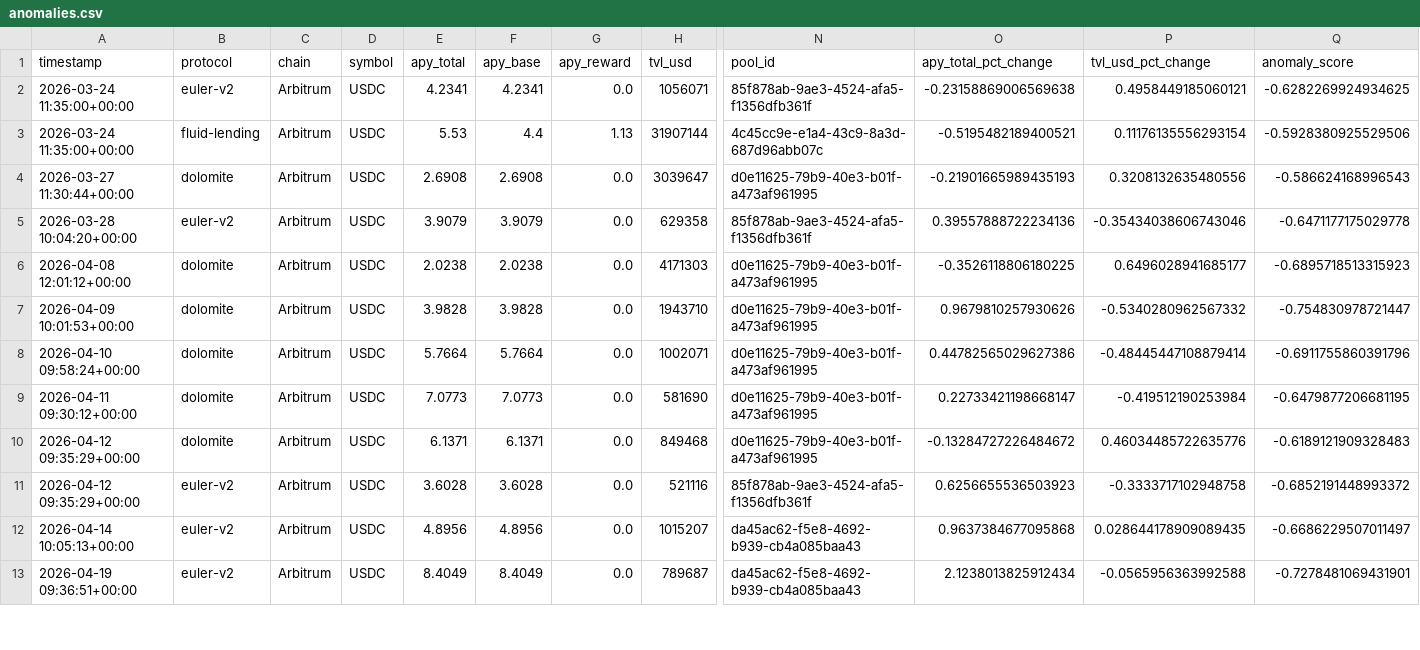
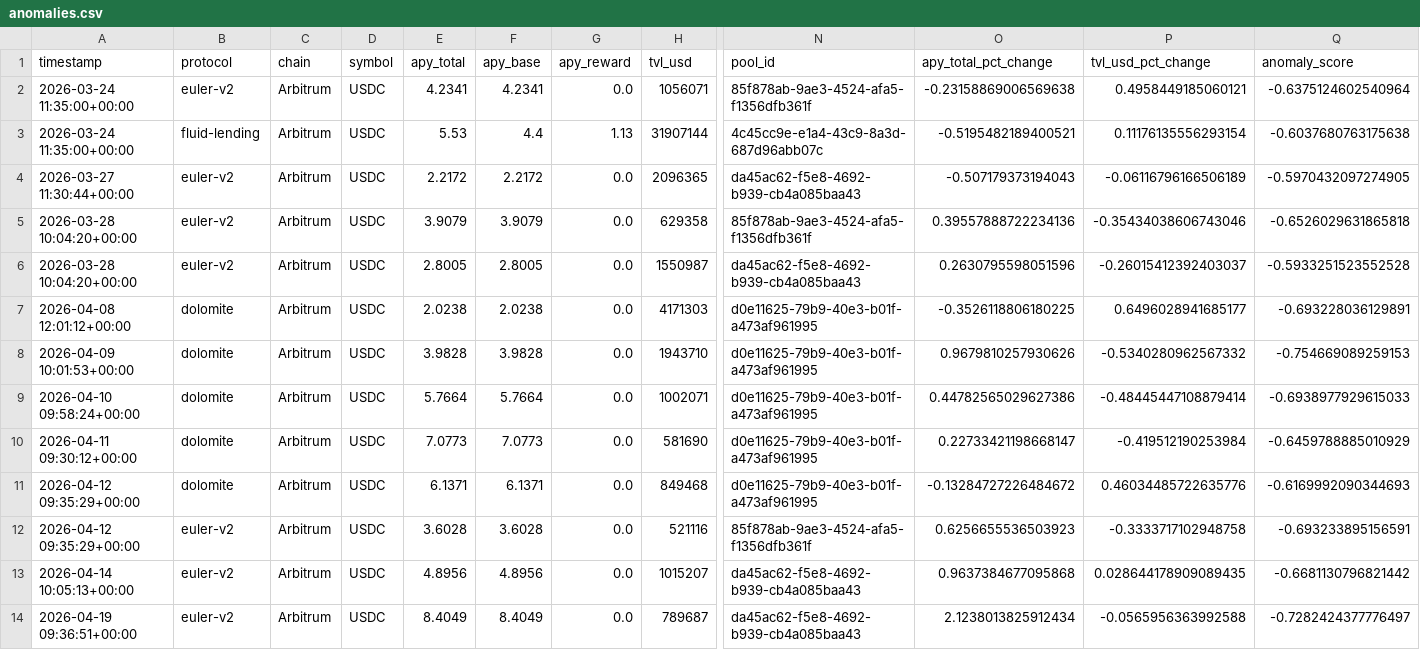
Before and after one commit to m-marcolazzeri/defi-monitor, a CSV file: data/anomalies.csv, drawn as a sheet; only a part is shown, gaps mark what is left out; addresses are those after the commit; rows hold the shown columns only; the diff covers the shown part only; the diff names each change by its address in the sheet, - before the commit and + after, or states it on an @@ line.

```diff
--- a/data/anomalies.csv
+++ b/data/anomalies.csv
-Q2 (anomaly_score): -0.6282269924934625
+Q2 (anomaly_score): -0.6375124602540964
-Q3 (anomaly_score): -0.5928380925529506
+Q3 (anomaly_score): -0.6037680763175638
-B4 (protocol): dolomite
+B4 (protocol): euler-v2
-E4 (apy_total): 2.6908
+E4 (apy_total): 2.2172
-F4 (apy_base): 2.6908
+F4 (apy_base): 2.2172
-H4 (tvl_usd): 3039647
+H4 (tvl_usd): 2096365
-N4 (pool_id): d0e11625-79b9-40e3-b01f-a473af961995
+N4 (pool_id): da45ac62-f5e8-4692-b939-cb4a085baa43
-O4 (apy_total_pct_change): -0.21901665989435193
+O4 (apy_total_pct_change): -0.507179373194043
-P4 (tvl_usd_pct_change): 0.3208132635480556
+P4 (tvl_usd_pct_change): -0.06116796166506189
-Q4 (anomaly_score): -0.586624168996543
+Q4 (anomaly_score): -0.5970432097274905
-Q5 (anomaly_score): -0.6471177175029778
+Q5 (anomaly_score): -0.6526029631865818
+row 6: 2026-03-28 10:04:20+00:00 | euler-v2 | Arbitrum | USDC | 2.8005 | 2.8005 | 0.0 | 1550987 | da45ac62-f5e8-4692-b939-cb4a085baa43 | 0.2630795598051596 | -0.26015412392403037 | -0.5933251523552528
-Q7 (anomaly_score): -0.6895718513315923
+Q7 (anomaly_score): -0.693228036129891
-Q8 (anomaly_score): -0.754830978721447
+Q8 (anomaly_score): -0.754669089259153
-Q9 (anomaly_score): -0.6911755860391796
+Q9 (anomaly_score): -0.6938977929615033
-Q10 (anomaly_score): -0.6479877206681195
+Q10 (anomaly_score): -0.6459788885010929
-Q11 (anomaly_score): -0.6189121909328483
+Q11 (anomaly_score): -0.6169992090344693
-Q12 (anomaly_score): -0.6852191448993372
+Q12 (anomaly_score): -0.693233895156591
-Q13 (anomaly_score): -0.6686229507011497
+Q13 (anomaly_score): -0.6681130796821442
-Q14 (anomaly_score): -0.7278481069431901
+Q14 (anomaly_score): -0.7282424377776497
```
Also changed, not shown: 1 added row, 2 removed rows and 38 edited cells elsewhere in this file, data/multi_protocol.csv, data/rebalancing_recommendations.csv, 1 other file.
